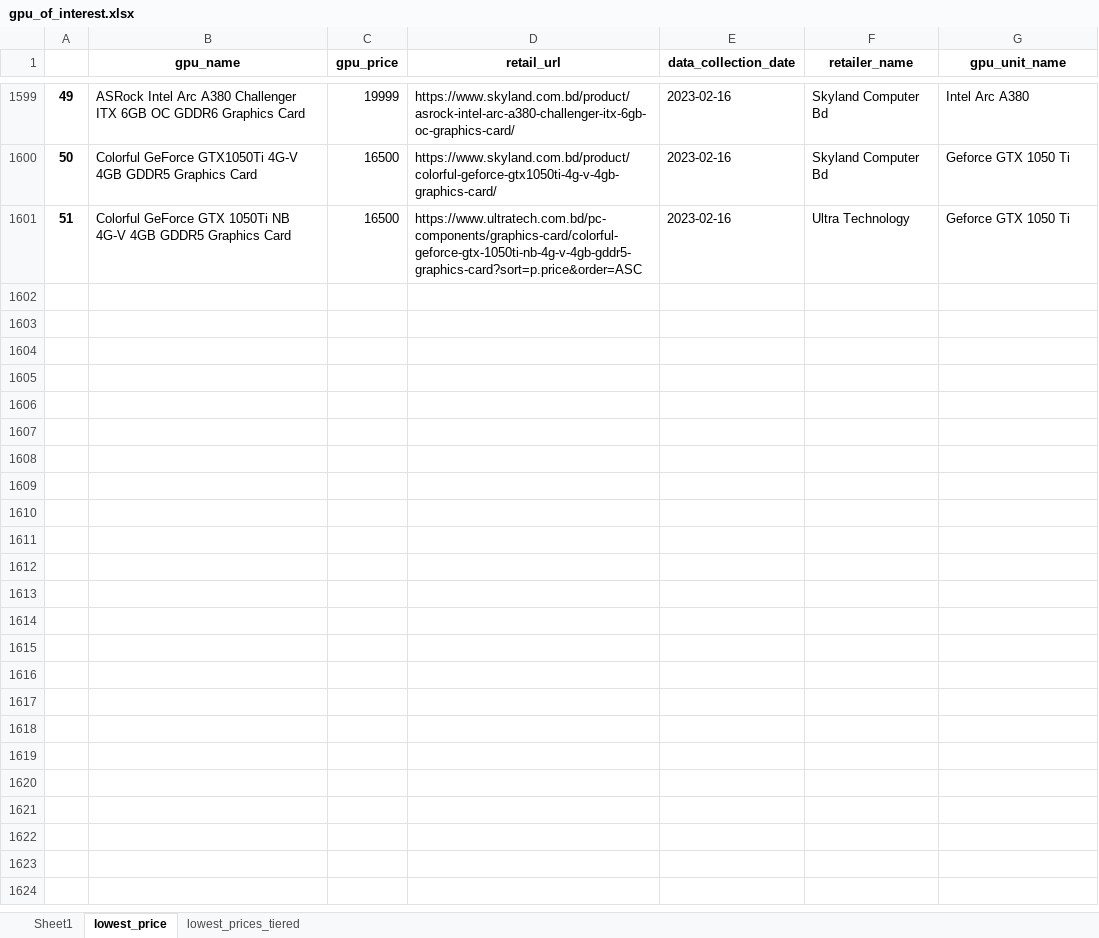
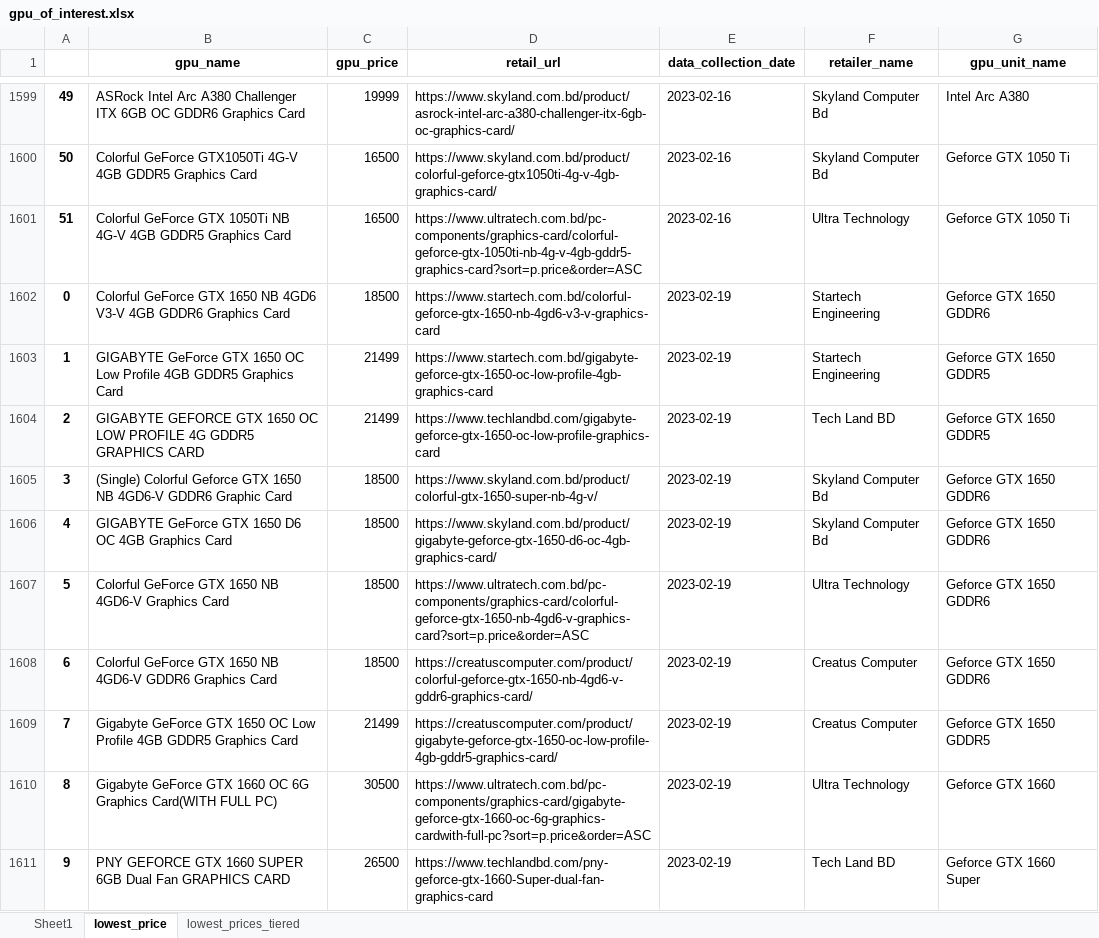
Before and after one commit to Saminyead/gpu_for_bd_gamers, an Excel workbook: output_files/gpu_of_interest.xlsx, sheet lowest_price, drawn as a sheet; only a part is shown, gaps mark what is left out; values as stored, in another font and other column widths than the file's, no borders; the diff covers the shown part only; the diff names each change by its address in the sheet, - before the commit and + after, or states it on an @@ line.

```diff
--- a/output_files/gpu_of_interest.xlsx (sheet lowest_price)
+++ b/output_files/gpu_of_interest.xlsx (sheet lowest_price)
+row 1602: 0 | Colorful GeForce GTX 1650 NB 4GD6 V3-V 4GB GDDR6 Graphics Card | 18500 | https://www.startech.com.bd/colorful-geforce-gtx-1650-nb-4gd6-v3-v-graphics-card | 2023-02-19 | Startech Engineering | Geforce GTX 1650 GDDR6
+row 1603: 1 | GIGABYTE GeForce GTX 1650 OC Low Profile 4GB GDDR5 Graphics Card | 21499 | https://www.startech.com.bd/gigabyte-geforce-gtx-1650-oc-low-profile-4gb-graphics-card | 2023-02-19 | Startech Engineering | Geforce GTX 1650 GDDR5
+row 1604: 2 | GIGABYTE GEFORCE GTX 1650 OC LOW PROFILE 4G GDDR5 GRAPHICS CARD | 21499 | https://www.techlandbd.com/gigabyte-geforce-gtx-1650-oc-low-profile-graphics-card | 2023-02-19 | Tech Land BD | Geforce GTX 1650 GDDR5
+row 1605: 3 | (Single) Colorful Geforce GTX 1650 NB 4GD6-V GDDR6 Graphic Card | 18500 | https://www.skyland.com.bd/product/colorful-gtx-1650-super-nb-4g-v/ | 2023-02-19 | Skyland Computer Bd | Geforce GTX 1650 GDDR6
+row 1606: 4 | GIGABYTE GeForce GTX 1650 D6 OC 4GB Graphics Card | 18500 | https://www.skyland.com.bd/product/gigabyte-geforce-gtx-1650-d6-oc-4gb-graphics-card/ | 2023-02-19 | Skyland Computer Bd | Geforce GTX 1650 GDDR6
+row 1607: 5 | Colorful GeForce GTX 1650 NB 4GD6-V Graphics Card | 18500 | https://www.ultratech.com.bd/pc-components/graphics-card/colorful-geforce-gtx-1650-nb-4gd6-v-graphics-card?sort=p.price&order=ASC | 2023-02-19 | Ultra Technology | Geforce GTX 1650 GDDR6
+row 1608: 6 | Colorful GeForce GTX 1650 NB 4GD6-V GDDR6 Graphics Card | 18500 | https://creatuscomputer.com/product/colorful-geforce-gtx-1650-nb-4gd6-v-gddr6-graphics-card/ | 2023-02-19 | Creatus Computer | Geforce GTX 1650 GDDR6
+row 1609: 7 | Gigabyte GeForce GTX 1650 OC Low Profile 4GB GDDR5 Graphics Card | 21499 | https://creatuscomputer.com/product/gigabyte-geforce-gtx-1650-oc-low-profile-4gb-gddr5-graphics-card/ | 2023-02-19 | Creatus Computer | Geforce GTX 1650 GDDR5
+row 1610: 8 | Gigabyte GeForce GTX 1660 OC 6G Graphics Card(WITH FULL PC) | 30500 | https://www.ultratech.com.bd/pc-components/graphics-card/gigabyte-geforce-gtx-1660-oc-6g-graphics-cardwith-full-pc?sort=p.price&order=ASC | 2023-02-19 | Ultra Technology | Geforce GTX 1660
+row 1611: 9 | PNY GEFORCE GTX 1660 SUPER 6GB Dual Fan GRAPHICS CARD | 26500 | https://www.techlandbd.com/pny-geforce-gtx-1660-Super-dual-fan-graphics-card | 2023-02-19 | Tech Land BD | Geforce GTX 1660 Super
```
Also changed, not shown: 44 added rows elsewhere in this sheet, sheet Sheet1, sheet lowest_prices_tiered, tier_score.xlsx.
